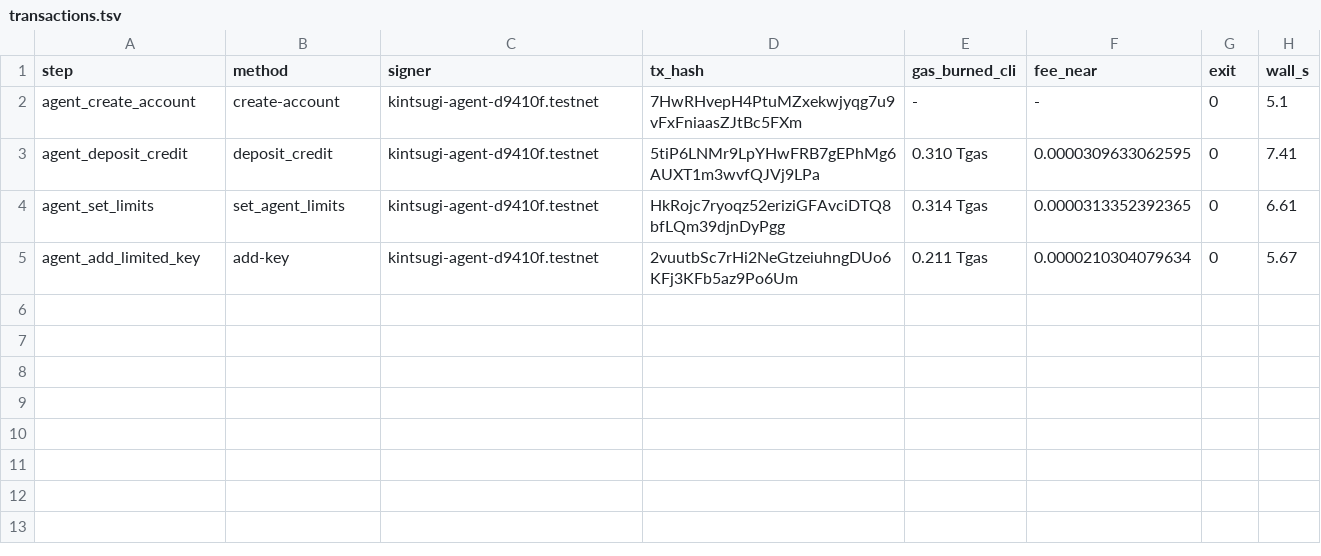
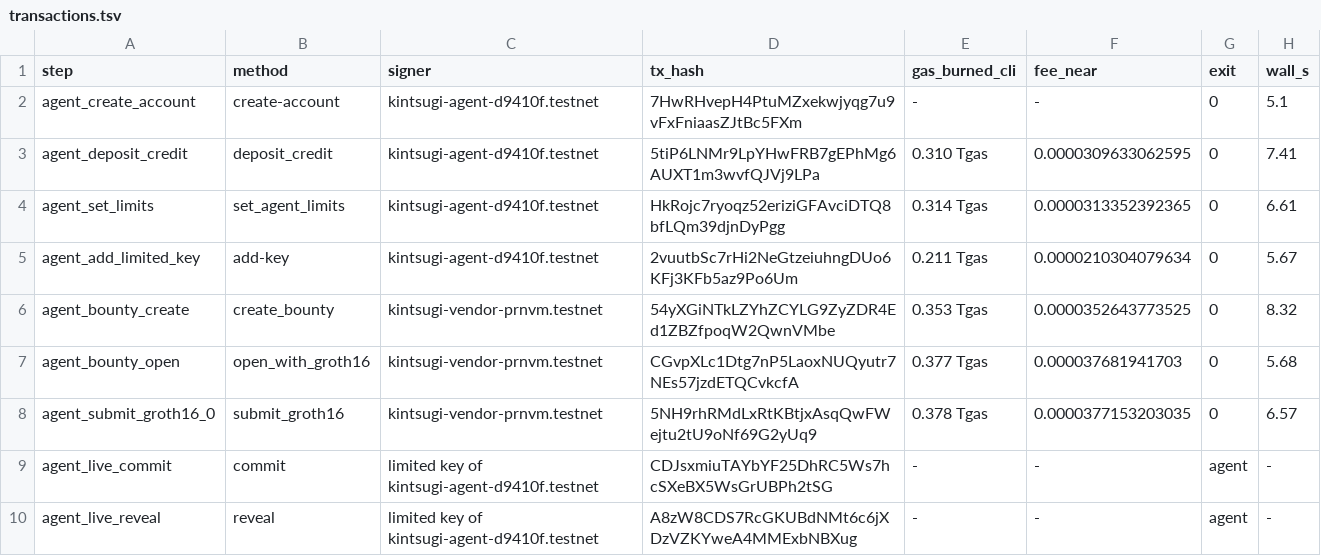
Before and after one commit to pgreyy/skarbnik, a TSV file: docs/evidence/agent/transactions.tsv, drawn as a sheet; the diff names each change by its address in the sheet, - before the commit and + after, or states it on an @@ line.

Commit message:
Agent: live run on test bounty 16 with NEAR AI Cloud, proven PASS and paid on testnet

```diff
--- a/docs/evidence/agent/transactions.tsv
+++ b/docs/evidence/agent/transactions.tsv
+row 6: agent_bounty_create | create_bounty | kintsugi-vendor-prnvm.testnet | 54yXGiNTkLZYhZCYLG9ZyZDR4Ed1ZBZfpoqW2QwnVMbe | 0.353 Tgas | 0.0000352643773525 | 0 | 8.32
+row 7: agent_bounty_open | open_with_groth16 | kintsugi-vendor-prnvm.testnet | CGvpXLc1Dtg7nP5LaoxNUQyutr7NEs57jzdETQCvkcfA | 0.377 Tgas | 0.000037681941703 | 0 | 5.68
+row 8: agent_submit_groth16_0 | submit_groth16 | kintsugi-vendor-prnvm.testnet | 5NH9rhRMdLxRtKBtjxAsqQwFWejtu2tU9oNf69G2yUq9 | 0.378 Tgas | 0.0000377153203035 | 0 | 6.57
+row 9: agent_live_commit | commit | limited key of kintsugi-agent-d9410f.testnet | CDJsxmiuTAYbYF25DhRC5Ws7hcSXeBX5WsGrUBPh2tSG | - | - | agent | -
+row 10: agent_live_reveal | reveal | limited key of kintsugi-agent-d9410f.testnet | A8zW8CDS7RcGKUBdNMt6c6jXDzVZKYweA4MMExbNBXug | - | - | agent | -
```
Also changed, not shown: 18 other files.
